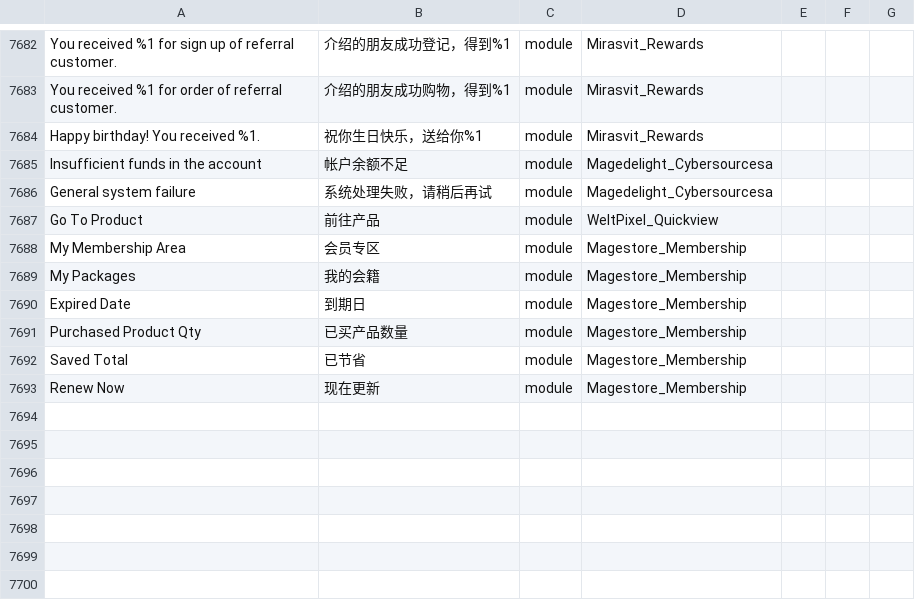
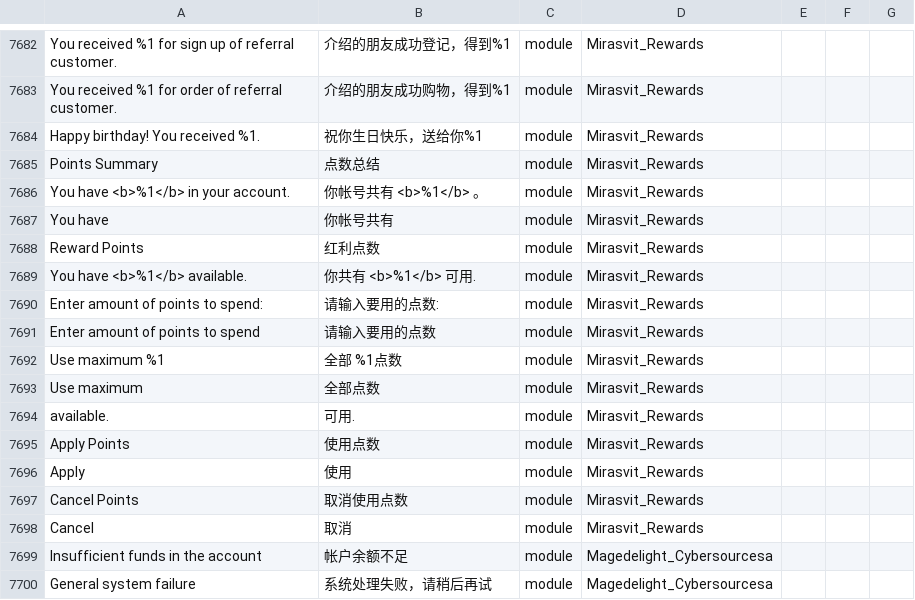
Before and after one commit to 4dhk/Magento2Language-zh_Hans_CN, a CSV file: zh_Hans_CN.csv, drawn as a sheet; only a part is shown, gaps mark what is left out; the shorter side is filled out with more unchanged rows; the diff names each change by its address in the sheet, - before the commit and + after, or states it on an @@ line.

Commit message:
update reward point translation

```diff
--- a/zh_Hans_CN.csv
+++ b/zh_Hans_CN.csv
+row 7685: Points Summary | 点数总结 | module | Mirasvit_Rewards
+row 7686: You have <b>%1</b> in your account. | 你帐号共有 <b>%1</b> 。 | module | Mirasvit_Rewards
+row 7687: You have | 你帐号共有 | module | Mirasvit_Rewards
+row 7688: Reward Points | 红利点数 | module | Mirasvit_Rewards
+row 7689: You have <b>%1</b> available. | 你共有 <b>%1</b> 可用. | module | Mirasvit_Rewards
+row 7690: Enter amount of points to spend: | 请输入要用的点数: | module | Mirasvit_Rewards
+row 7691: Enter amount of points to spend | 请输入要用的点数 | module | Mirasvit_Rewards
+row 7692: Use maximum %1 | 全部 %1点数 | module | Mirasvit_Rewards
+row 7693: Use maximum | 全部点数 | module | Mirasvit_Rewards
+row 7694: available. | 可用. | module | Mirasvit_Rewards
+row 7695: Apply Points | 使用点数 | module | Mirasvit_Rewards
+row 7696: Apply | 使用 | module | Mirasvit_Rewards
+row 7697: Cancel Points | 取消使用点数 | module | Mirasvit_Rewards
+row 7698: Cancel | 取消 | module | Mirasvit_Rewards
```
Also changed, not shown: 1 other file.
